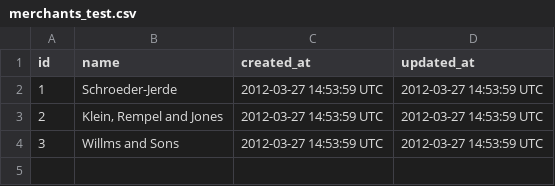
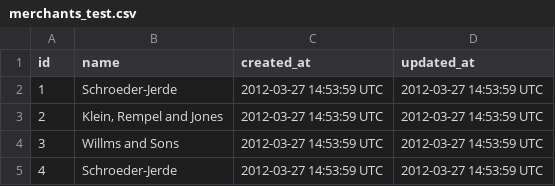
Before and after one commit to benhorne44/sales_engine, a CSV file: data/merchants_test.csv, drawn as a sheet; the diff names each change by its address in the sheet, - before the commit and + after, or states it on an @@ line.

```diff
--- a/data/merchants_test.csv
+++ b/data/merchants_test.csv
+row 5: 4 | Schroeder-Jerde | 2012-03-27 14:53:59 UTC | 2012-03-27 14:53:59 UTC
```
Also changed, not shown: data/items_test.csv, data/transactions_test.csv, 13 other files.
